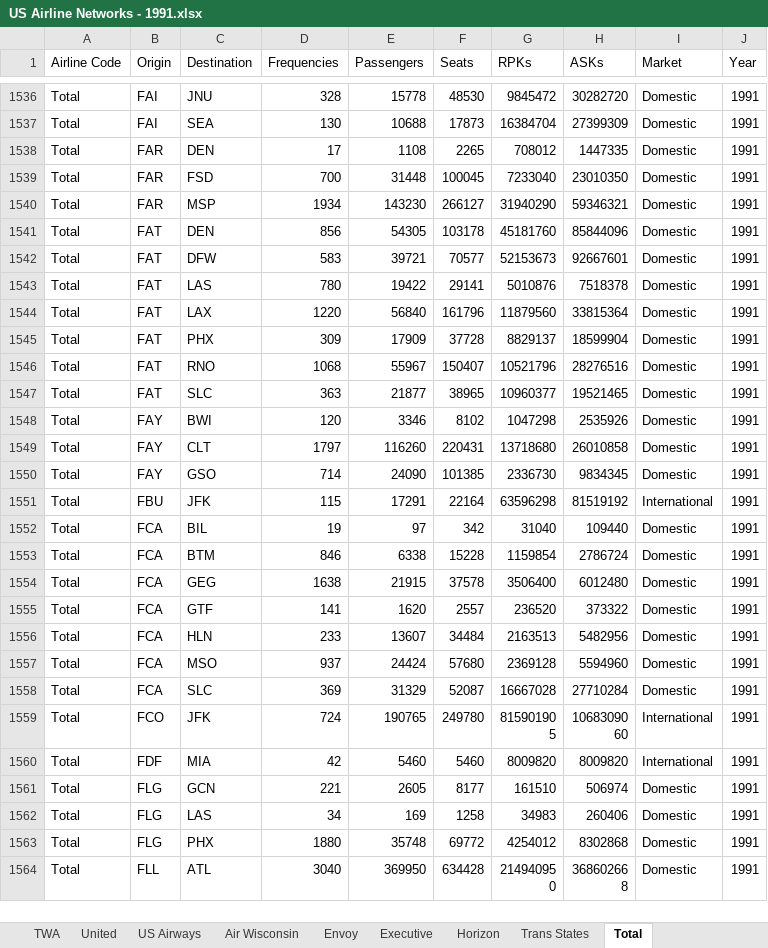
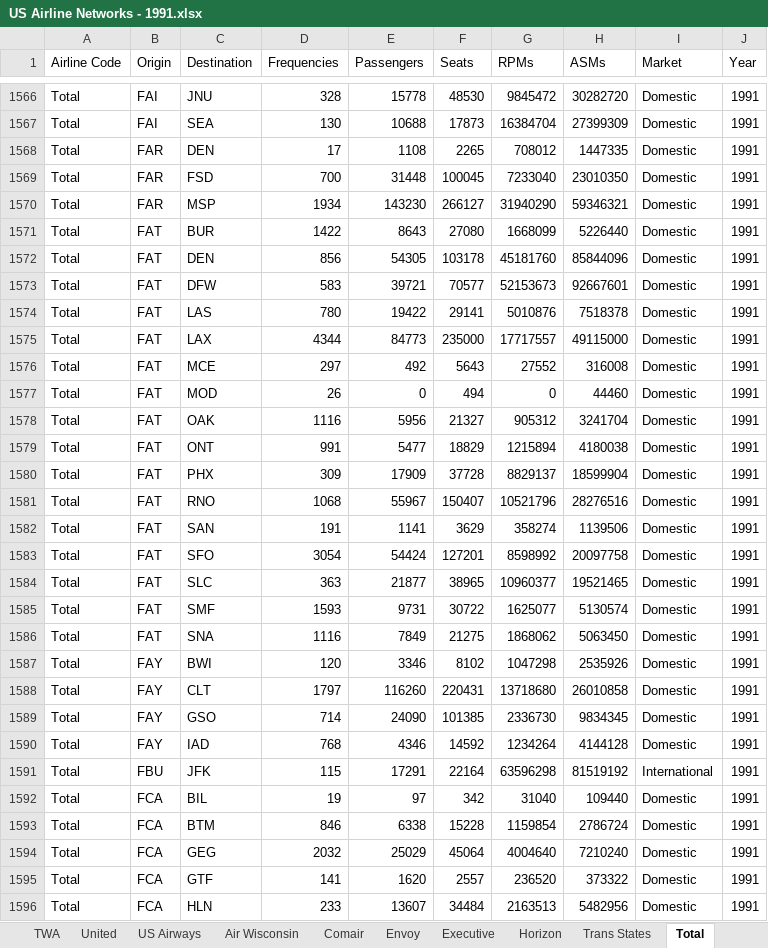
Before and after one commit to andyeske/Airline-Data-Analysis-Tools, an Excel workbook: Input Data Tables/ANAT Datasets/US Airline Networks - 1991.xlsx, sheet Total, drawn as a sheet; only a part is shown, gaps mark what is left out; the shorter side is filled out with more unchanged rows; values as stored, in another font and other column widths than the file's, no borders; addresses are those after the commit; the diff covers the shown part only; the diff names each change by its address in the sheet, - before the commit and + after, or states it on an @@ line.

```diff
--- a/Input Data Tables/ANAT Datasets/US Airline Networks - 1991.xlsx (sheet Total)
+++ b/Input Data Tables/ANAT Datasets/US Airline Networks - 1991.xlsx (sheet Total)
+sheet tab: Comair
-G1: RPKs
+G1: RPMs
-H1: ASKs
+H1: ASMs
+row 1571: Total | FAT | BUR | 1422 | 8643 | 27080 | 1668099 | 5226440 | Domestic | 1991
-D1575 (Frequencies): 1220
+D1575 (Frequencies): 4344
-E1575 (Passengers): 56840
+E1575 (Passengers): 84773
-F1575 (Seats): 161796
+F1575 (Seats): 235000
-G1575 (RPMs): 11879560
+G1575 (RPMs): 17717557
-H1575 (ASMs): 33815364
+H1575 (ASMs): 49115000
+row 1576: Total | FAT | MCE | 297 | 492 | 5643 | 27552 | 316008 | Domestic | 1991
+row 1577: Total | FAT | MOD | 26 | 0 | 494 | 0 | 44460 | Domestic | 1991
+row 1578: Total | FAT | OAK | 1116 | 5956 | 21327 | 905312 | 3241704 | Domestic | 1991
+row 1579: Total | FAT | ONT | 991 | 5477 | 18829 | 1215894 | 4180038 | Domestic | 1991
+row 1582: Total | FAT | SAN | 191 | 1141 | 3629 | 358274 | 1139506 | Domestic | 1991
+row 1583: Total | FAT | SFO | 3054 | 54424 | 127201 | 8598992 | 20097758 | Domestic | 1991
+row 1585: Total | FAT | SMF | 1593 | 9731 | 30722 | 1625077 | 5130574 | Domestic | 1991
+row 1586: Total | FAT | SNA | 1116 | 7849 | 21275 | 1868062 | 5063450 | Domestic | 1991
+row 1590: Total | FAY | IAD | 768 | 4346 | 14592 | 1234264 | 4144128 | Domestic | 1991
-D1594 (Frequencies): 1638
+D1594 (Frequencies): 2032
-E1594 (Passengers): 21915
+E1594 (Passengers): 25029
-F1594 (Seats): 37578
+F1594 (Seats): 45064
-G1594 (RPMs): 3506400
+G1594 (RPMs): 4004640
-H1594 (ASMs): 6012480
+H1594 (ASMs): 7210240
```
Also changed, not shown: 124 added rows and 526 edited cells elsewhere in this sheet, sheet Avelo, sheet Aloha, sheet Executive, sheet Sun Country, sheet Hawaiian, sheet Envoy, 16 more sheets, Input Data Tables/ANAT Datasets/US Airline Networks - 2000.xlsx, Input Data Tables/ANAT Datasets/US Airline Networks - 2001.xlsx, 33 other files.
